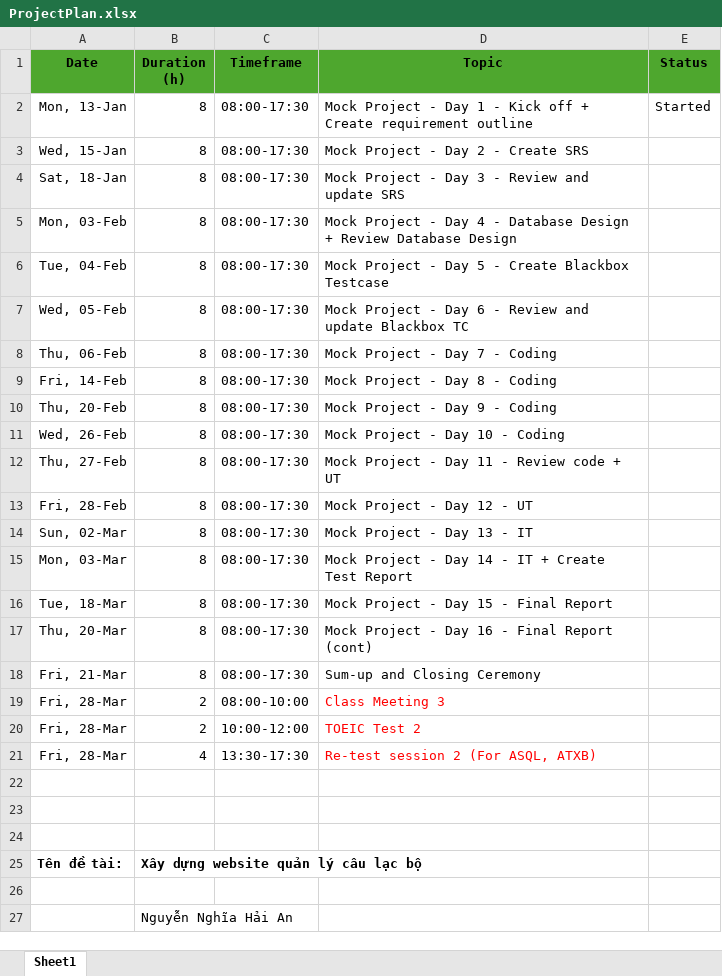
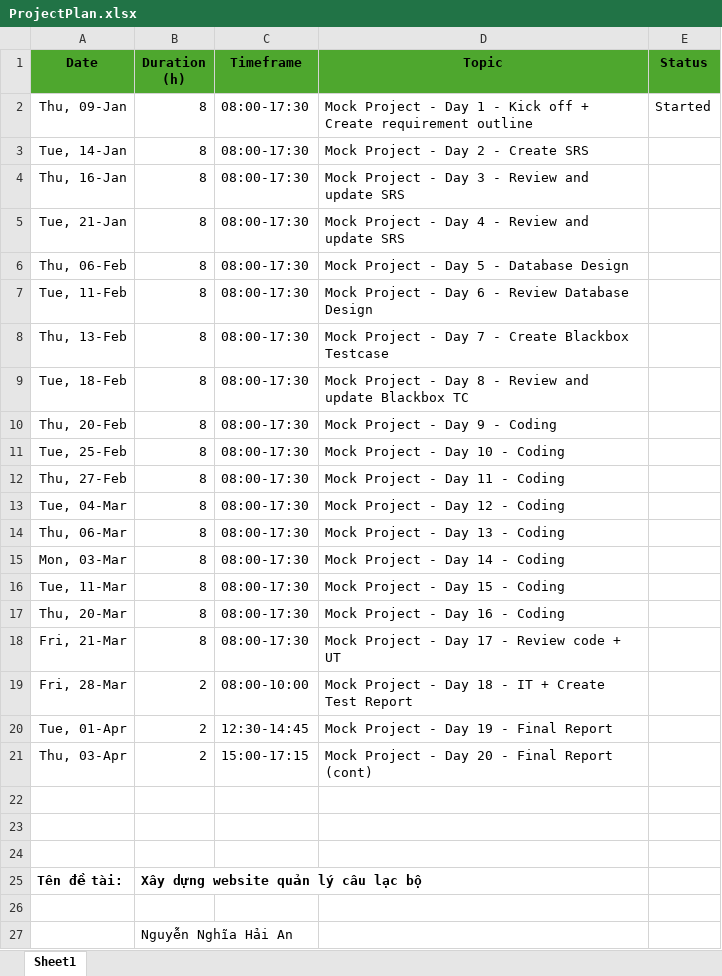
Before and after one commit to annnhde180150/PRN222-ClubManagementProject, an Excel workbook: ProjectPlan.xlsx, sheet Sheet1, drawn as a sheet; only a part is shown; values as stored, in another font and other column widths than the file's, no borders; removed rows and columns are numbered as before the commit, all else as after; the diff names each change by its address in the sheet, - before the commit and + after, or states it on an @@ line.

Commit message:
Update ProjectPlan

```diff
--- a/ProjectPlan.xlsx (sheet Sheet1)
+++ b/ProjectPlan.xlsx (sheet Sheet1)
-A2 (Date): Mon, 13-Jan
+A2 (Date): Thu, 09-Jan
-A3 (Date): Wed, 15-Jan
+A3 (Date): Tue, 14-Jan
-A4 (Date): Sat, 18-Jan
+A4 (Date): Thu, 16-Jan
-A5 (Date): Mon, 03-Feb
+A5 (Date): Tue, 21-Jan
-D5 (Topic): …4 - Database Design + Review Database Design
+D5 (Topic): …4 - Review and update SRS
-A6 (Date): Tue, 04-Feb
+A6 (Date): Thu, 06-Feb
-D6 (Topic): Mock Project - Day 5 - Create Blackbox Testcase
+D6 (Topic): Mock Project - Day 5 - Database Design
-A7 (Date): Wed, 05-Feb
+A7 (Date): Tue, 11-Feb
-D7 (Topic): …- Review and update Blackbox TC
+D7 (Topic): …- Review Database Design
-A8 (Date): Thu, 06-Feb
+A8 (Date): Thu, 13-Feb
-D8 (Topic): Mock Project - Day 7 - Coding
+D8 (Topic): Mock Project - Day 7 - Create Blackbox Testcase
-A9 (Date): Fri, 14-Feb
+A9 (Date): Tue, 18-Feb
-D9 (Topic): Mock Project - Day 8 - Coding
+D9 (Topic): Mock Project - Day 8 - Review and update Blackbox TC
-A11 (Date): Wed, 26-Feb
+A11 (Date): Tue, 25-Feb
-D12 (Topic): Mock Project - Day 11 - Review code + UT
+D12 (Topic): Mock Project - Day 11 - Coding
-A13 (Date): Fri, 28-Feb
+A13 (Date): Tue, 04-Mar
-D13 (Topic): Mock Project - Day 12 - UT
+D13 (Topic): Mock Project - Day 12 - Coding
-A14 (Date): Sun, 02-Mar
+A14 (Date): Thu, 06-Mar
-D14 (Topic): Mock Project - Day 13 - IT
+D14 (Topic): Mock Project - Day 13 - Coding
-D15 (Topic): Mock Project - Day 14 - IT + Create Test Report
+D15 (Topic): Mock Project - Day 14 - Coding
-A16 (Date): Tue, 18-Mar
+A16 (Date): Tue, 11-Mar
-D16 (Topic): Mock Project - Day 15 - Final Report
+D16 (Topic): Mock Project - Day 15 - Coding
-D17 (Topic): Mock Project - Day 16 - Final Report (cont)
+D17 (Topic): Mock Project - Day 16 - Coding
-D18 (Topic): Sum-up and Closing Ceremony
+D18 (Topic): Mock Project - Day 17 - Review code + UT
-D19 (Topic): Class Meeting 3
+D19 (Topic): Mock Project - Day 18 - IT + Create Test Report
-D19 text colour: #FF0000
+D19 text colour: black
-row 20: Fri, 28-Mar | 2 | 10:00-12:00 | TOEIC Test 2
-row 21: Fri, 28-Mar | 4 | 13:30-17:30 | Re-test session 2 (For ASQL, ATXB)
+row 20: Tue, 01-Apr | 2 | 12:30-14:45 | Mock Project - Day 19 - Final Report
+row 21: Thu, 03-Apr | 2 | 15:00-17:15 | Mock Project - Day 20 - Final Report (cont)
```
Also changed, not shown: 1 other file.
